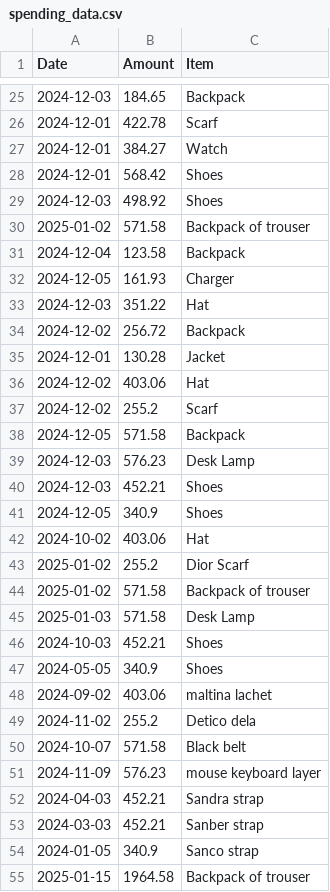
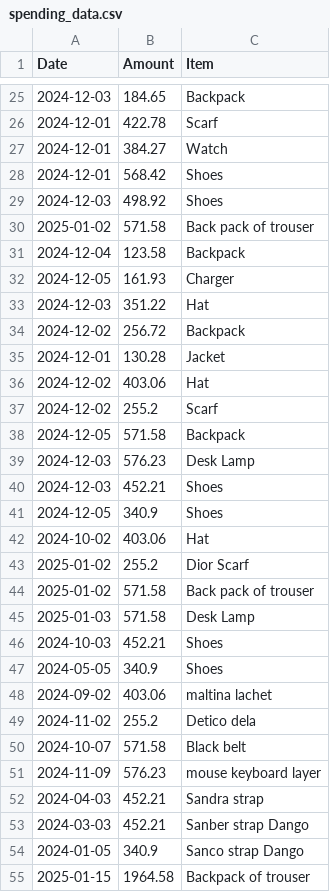
Before and after one commit to Toochi123/student-database, a CSV file: spending_data.csv, drawn as a sheet; only a part is shown, gaps mark what is left out; the diff names each change by its address in the sheet, - before the commit and + after, or states it on an @@ line.

Commit message:
Update spending_data.csv

```diff
--- a/spending_data.csv
+++ b/spending_data.csv
-C30 (Item): Backpack of trouser
+C30 (Item): Back pack of trouser
-C44 (Item): Backpack of trouser
+C44 (Item): Back pack of trouser
-C53 (Item): Sanber strap
+C53 (Item): Sanber strap Dango
-C54 (Item): Sanco strap
+C54 (Item): Sanco strap Dango
```
